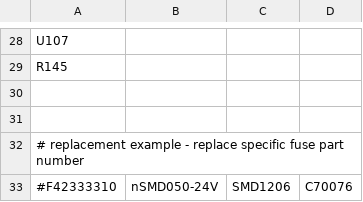
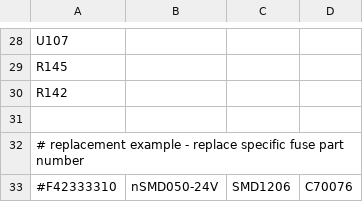
Before and after one commit to ecuhard/hellen-example, a CSV file: bom_replace_stabiljr-v1.csv, drawn as a sheet; only a part is shown, gaps mark what is left out.

```diff
--- a/bom_replace_stabiljr-v1.csv
+++ b/bom_replace_stabiljr-v1.csv
@@ -29,3 +29,3 @@ U107,
 R145,
-
+R142,
 
```
Also changed, not shown: 4 other files.
